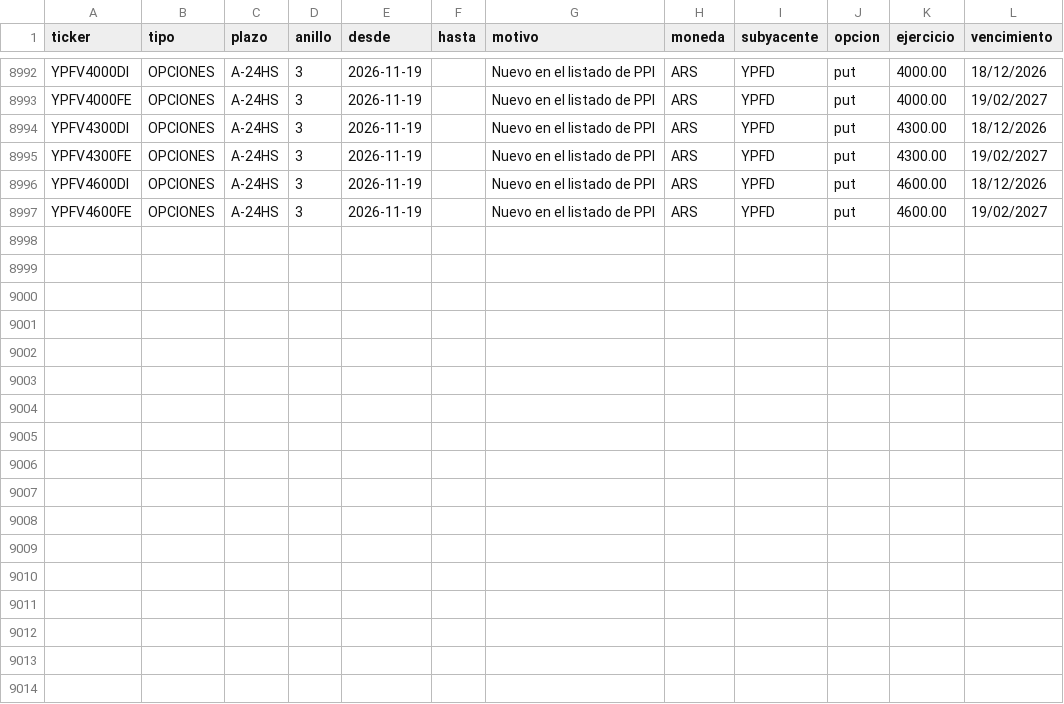
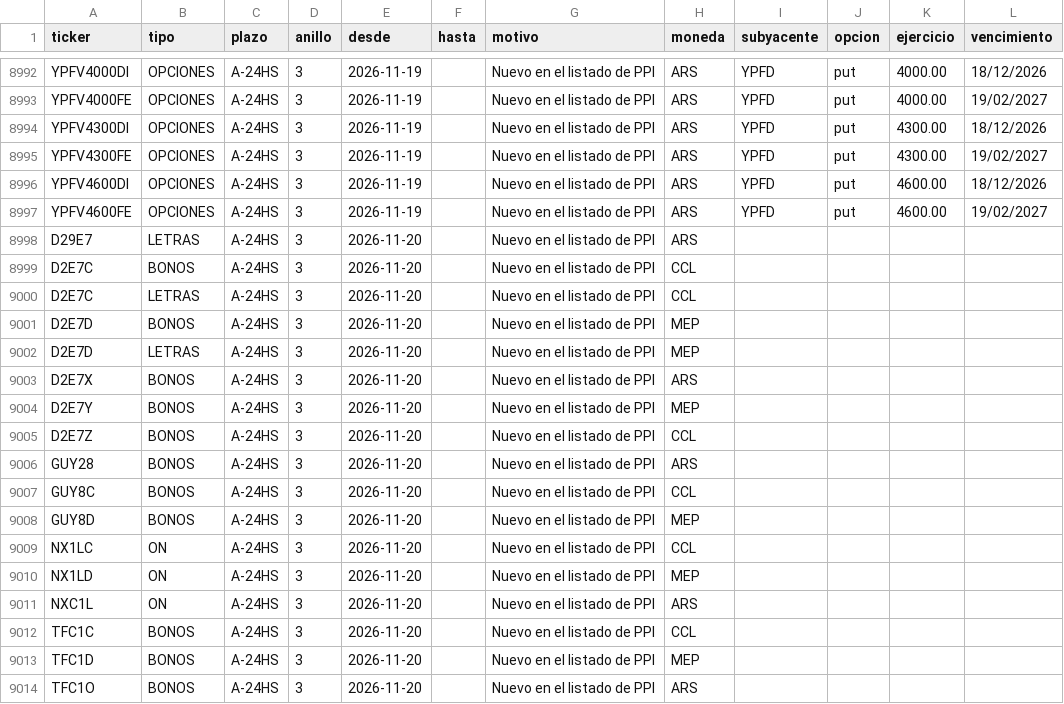
Before and after one commit to Dcostanzo30/ppi-lector, a CSV file: universo.csv, drawn as a sheet; only a part is shown, gaps mark what is left out; the diff names each change by its address in the sheet, - before the commit and + after, or states it on an @@ line.

```diff
--- a/universo.csv
+++ b/universo.csv
+row 8998: D29E7 | LETRAS | A-24HS | 3 | 2026-11-20 |  | Nuevo en el listado de PPI | ARS
+row 8999: D2E7C | BONOS | A-24HS | 3 | 2026-11-20 |  | Nuevo en el listado de PPI | CCL
+row 9000: D2E7C | LETRAS | A-24HS | 3 | 2026-11-20 |  | Nuevo en el listado de PPI | CCL
+row 9001: D2E7D | BONOS | A-24HS | 3 | 2026-11-20 |  | Nuevo en el listado de PPI | MEP
+row 9002: D2E7D | LETRAS | A-24HS | 3 | 2026-11-20 |  | Nuevo en el listado de PPI | MEP
+row 9003: D2E7X | BONOS | A-24HS | 3 | 2026-11-20 |  | Nuevo en el listado de PPI | ARS
+row 9004: D2E7Y | BONOS | A-24HS | 3 | 2026-11-20 |  | Nuevo en el listado de PPI | MEP
+row 9005: D2E7Z | BONOS | A-24HS | 3 | 2026-11-20 |  | Nuevo en el listado de PPI | CCL
+row 9006: GUY28 | BONOS | A-24HS | 3 | 2026-11-20 |  | Nuevo en el listado de PPI | ARS
+row 9007: GUY8C | BONOS | A-24HS | 3 | 2026-11-20 |  | Nuevo en el listado de PPI | CCL
+row 9008: GUY8D | BONOS | A-24HS | 3 | 2026-11-20 |  | Nuevo en el listado de PPI | MEP
+row 9009: NX1LC | ON | A-24HS | 3 | 2026-11-20 |  | Nuevo en el listado de PPI | CCL
+row 9010: NX1LD | ON | A-24HS | 3 | 2026-11-20 |  | Nuevo en el listado de PPI | MEP
+row 9011: NXC1L | ON | A-24HS | 3 | 2026-11-20 |  | Nuevo en el listado de PPI | ARS
+row 9012: TFC1C | BONOS | A-24HS | 3 | 2026-11-20 |  | Nuevo en el listado de PPI | CCL
+row 9013: TFC1D | BONOS | A-24HS | 3 | 2026-11-20 |  | Nuevo en el listado de PPI | MEP
+row 9014: TFC1O | BONOS | A-24HS | 3 | 2026-11-20 |  | Nuevo en el listado de PPI | ARS
```
Also changed, not shown: 4 other files.
